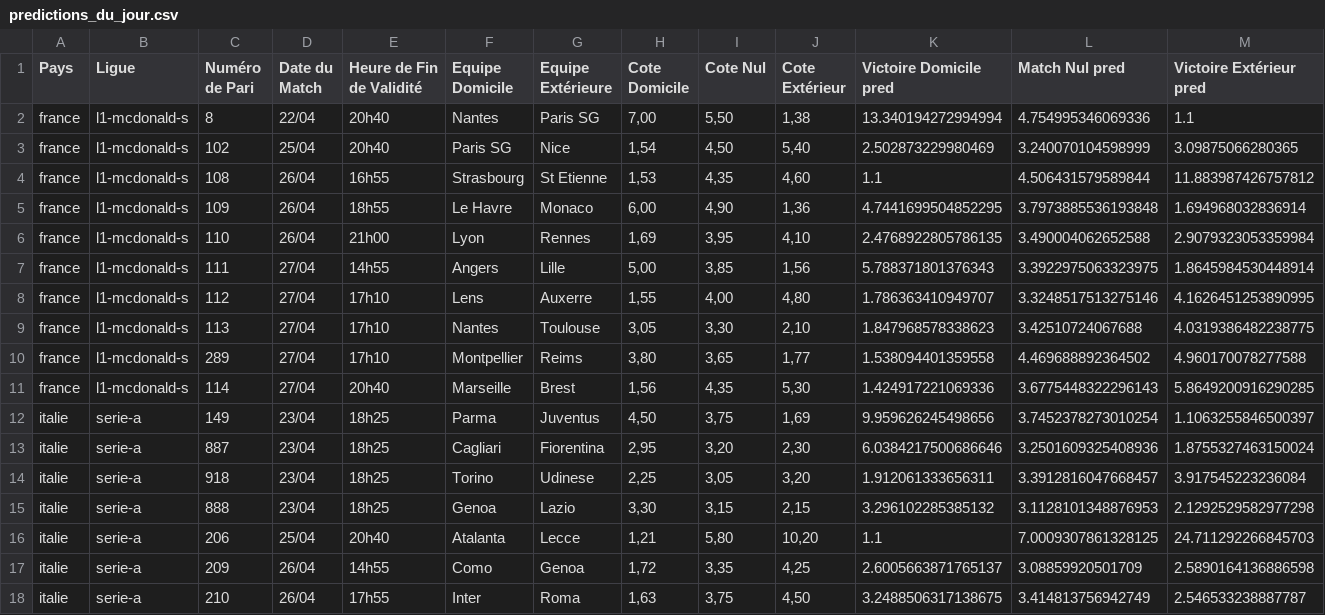
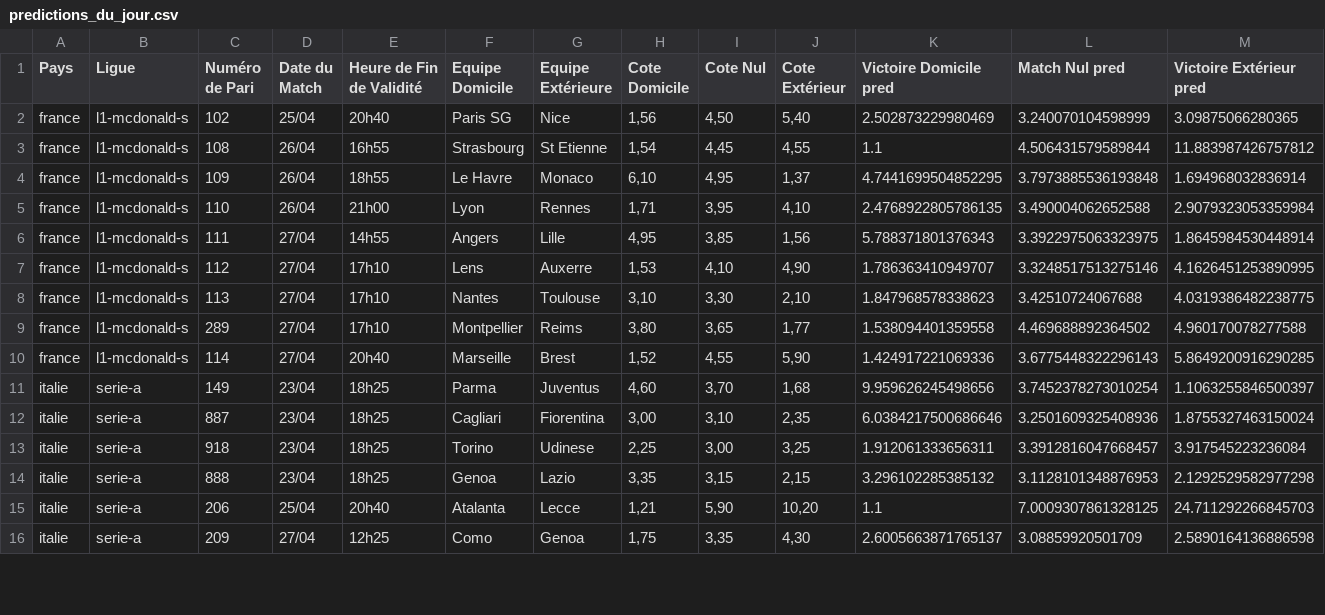
Before and after one commit to Metimer/Goalytics, a CSV file: predictions_du_jour.csv, drawn as a sheet; only a part is shown; the diff covers the shown part only.

Commit message:
Mise à jour des fichiers CSV des prédictions

```diff
--- a/predictions_du_jour.csv
+++ b/predictions_du_jour.csv
@@ -1,18 +1,16 @@
 Pays,Ligue,Numéro de Pari,Date du Match,Heure de Fin de Validité,Equipe Domicile,Equipe Extérieure,Cote Domicile,Cote Nul,Cote Extérieur,Victoire Domicile pred,Match Nul pred,Victoire Extérieur pred
-france,l1-mcdonald-s,8,22/04,20h40,Nantes,Paris SG,"7,00","5,50","1,38",13.340194272994994,4.754995346069336,1.1
-france,l1-mcdonald-s,102,25/04,20h40,Paris SG,Nice,"1,54","4,50","5,40",2.502873229980469,3.240070104598999,3.09875066280365
-france,l1-mcdonald-s,108,26/04,16h55,Strasbourg,St Etienne,"1,53","4,35","4,60",1.1,4.506431579589844,11.883987426757812
-france,l1-mcdonald-s,109,26/04,18h55,Le Havre,Monaco,"6,00","4,90","1,36",4.7441699504852295,3.7973885536193848,1.694968032836914
-france,l1-mcdonald-s,110,26/04,21h00,Lyon,Rennes,"1,69","3,95","4,10",2.4768922805786135,3.490004062652588,2.9079323053359984
-france,l1-mcdonald-s,111,27/04,14h55,Angers,Lille,"5,00","3,85","1,56",5.788371801376343,3.3922975063323975,1.8645984530448914
-france,l1-mcdonald-s,112,27/04,17h10,Lens,Auxerre,"1,55","4,00","4,80",1.786363410949707,3.3248517513275146,4.1626451253890995
-france,l1-mcdonald-s,113,27/04,17h10,Nantes,Toulouse,"3,05","3,30","2,10",1.847968578338623,3.42510724067688,4.0319386482238775
+france,l1-mcdonald-s,102,25/04,20h40,Paris SG,Nice,"1,56","4,50","5,40",2.502873229980469,3.240070104598999,3.09875066280365
+france,l1-mcdonald-s,108,26/04,16h55,Strasbourg,St Etienne,"1,54","4,45","4,55",1.1,4.506431579589844,11.883987426757812
+france,l1-mcdonald-s,109,26/04,18h55,Le Havre,Monaco,"6,10","4,95","1,37",4.7441699504852295,3.7973885536193848,1.694968032836914
+france,l1-mcdonald-s,110,26/04,21h00,Lyon,Rennes,"1,71","3,95","4,10",2.4768922805786135,3.490004062652588,2.9079323053359984
+france,l1-mcdonald-s,111,27/04,14h55,Angers,Lille,"4,95","3,85","1,56",5.788371801376343,3.3922975063323975,1.8645984530448914
+france,l1-mcdonald-s,112,27/04,17h10,Lens,Auxerre,"1,53","4,10","4,90",1.786363410949707,3.3248517513275146,4.1626451253890995
+france,l1-mcdonald-s,113,27/04,17h10,Nantes,Toulouse,"3,10","3,30","2,10",1.847968578338623,3.42510724067688,4.0319386482238775
 france,l1-mcdonald-s,289,27/04,17h10,Montpellier,Reims,"3,80","3,65","1,77",1.538094401359558,4.469688892364502,4.960170078277588
-france,l1-mcdonald-s,114,27/04,20h40,Marseille,Brest,"1,56","4,35","5,30",1.424917221069336,3.6775448322296143,5.8649200916290285
-italie,serie-a,149,23/04,18h25,Parma,Juventus,"4,50","3,75","1,69",9.959626245498656,3.7452378273010254,1.1063255846500397
-italie,serie-a,887,23/04,18h25,Cagliari,Fiorentina,"2,95","3,20","2,30",6.0384217500686646,3.2501609325408936,1.8755327463150024
-italie,serie-a,918,23/04,18h25,Torino,Udinese,"2,25","3,05","3,20",1.912061333656311,3.3912816047668457,3.917545223236084
-italie,serie-a,888,23/04,18h25,Genoa,Lazio,"3,30","3,15","2,15",3.296102285385132,3.1128101348876953,2.1292529582977298
-italie,serie-a,206,25/04,20h40,Atalanta,Lecce,"1,21","5,80","10,20",1.1,7.0009307861328125,24.711292266845703
-italie,serie-a,209,26/04,14h55,Como,Genoa,"1,72","3,35","4,25",2.6005663871765137,3.08859920501709,2.5890164136886598
-italie,serie-a,210,26/04,17h55,Inter,Roma,"1,63","3,75","4,50",3.2488506317138675,3.414813756942749,2.546533238887787
+france,l1-mcdonald-s,114,27/04,20h40,Marseille,Brest,"1,52","4,55","5,90",1.424917221069336,3.6775448322296143,5.8649200916290285
+italie,serie-a,149,23/04,18h25,Parma,Juventus,"4,60","3,70","1,68",9.959626245498656,3.7452378273010254,1.1063255846500397
+italie,serie-a,887,23/04,18h25,Cagliari,Fiorentina,"3,00","3,10","2,35",6.0384217500686646,3.2501609325408936,1.8755327463150024
+italie,serie-a,918,23/04,18h25,Torino,Udinese,"2,25","3,00","3,25",1.912061333656311,3.3912816047668457,3.917545223236084
+italie,serie-a,888,23/04,18h25,Genoa,Lazio,"3,35","3,15","2,15",3.296102285385132,3.1128101348876953,2.1292529582977298
+italie,serie-a,206,25/04,20h40,Atalanta,Lecce,"1,21","5,90","10,20",1.1,7.0009307861328125,24.711292266845703
+italie,serie-a,209,27/04,12h25,Como,Genoa,"1,75","3,35","4,30",2.6005663871765137,3.08859920501709,2.5890164136886598
```
Also changed, not shown: 2 added rows, 4 removed rows and 60 edited cells elsewhere in this file.
